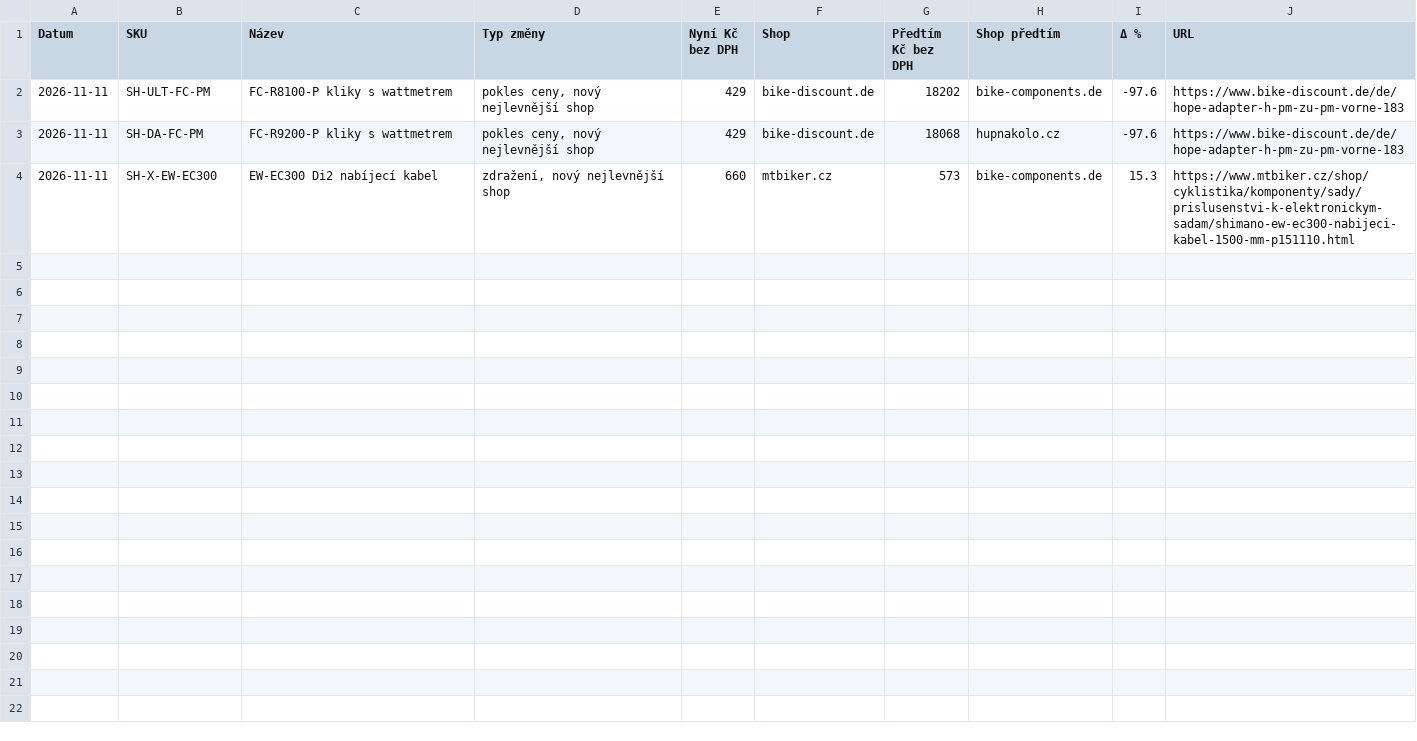
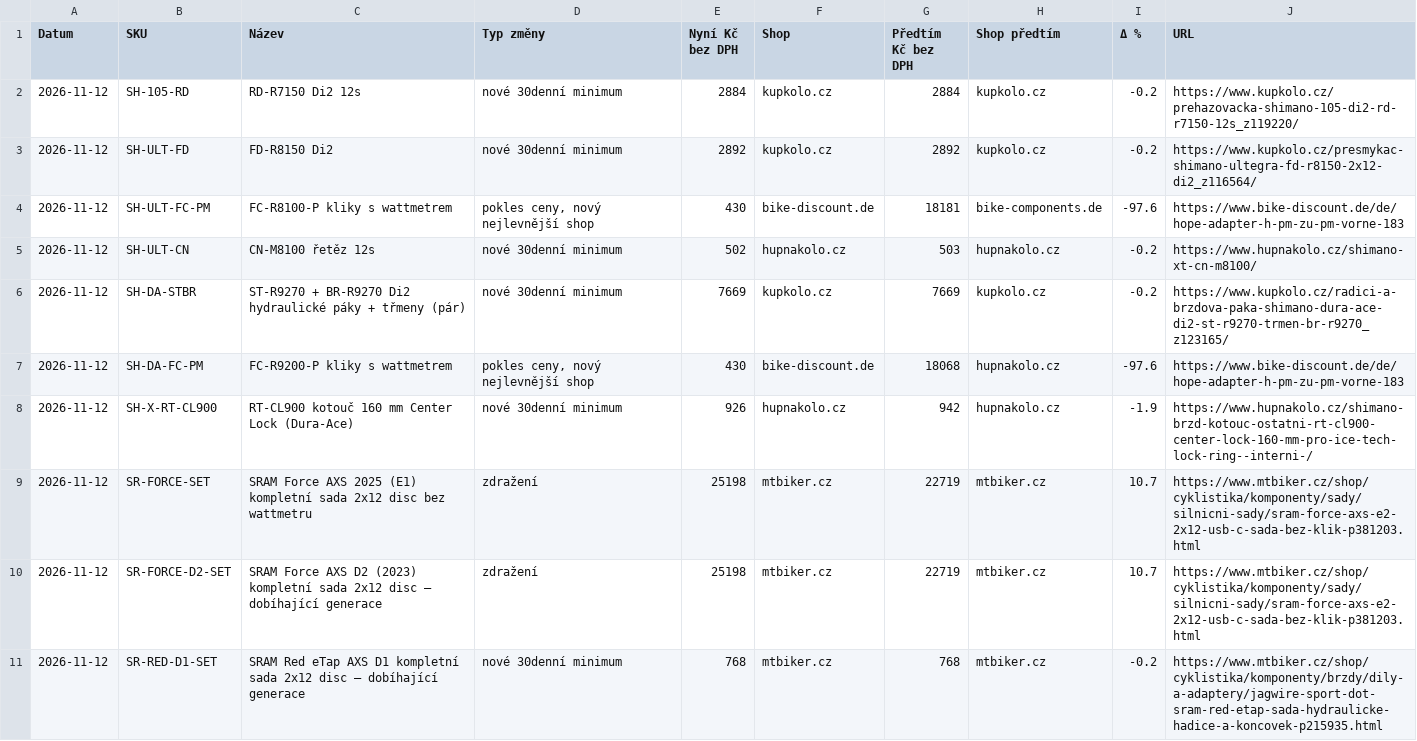
Before and after one commit to Velomania-sro/pricebot-eu, a CSV file: data/changes.csv, drawn as a sheet.

```diff
--- a/data/changes.csv
+++ b/data/changes.csv
@@ -1,4 +1,11 @@
 Datum,SKU,Název,Typ změny,Nyní Kč bez DPH,Shop,Předtím Kč bez DPH,Shop předtím,Δ %,URL
-2026-11-11,SH-ULT-FC-PM,FC-R8100-P kliky s wattmetrem,"pokles ceny, nový nejlevnější shop",429,bike-discount.de,18202,bike-components.de,-97.6,https://www.bike-discount.de/de/hope-adapter-h-pm-zu-pm-vorne-183
-2026-11-11,SH-DA-FC-PM,FC-R9200-P kliky s wattmetrem,"pokles ceny, nový nejlevnější shop",429,bike-discount.de,18068,hupnakolo.cz,-97.6,https://www.bike-discount.de/de/hope-adapter-h-pm-zu-pm-vorne-183
-2026-11-11,SH-X-EW-EC300,EW-EC300 Di2 nabíjecí kabel,"zdražení, nový nejlevnější shop",660,mtbiker.cz,573,bike-components.de,15.3,https://www.mtbiker.cz/shop/cyklistika/komponenty/sady/prislusenstvi-k-elektronickym-sadam/shimano-ew-ec300-nabijeci-kabel-1500-mm-p151110.html
+2026-11-12,SH-105-RD,RD-R7150 Di2 12s,nové 30denní minimum,2884,kupkolo.cz,2884,kupkolo.cz,-0.2,https://www.kupkolo.cz/prehazovacka-shimano-105-di2-rd-r7150-12s_z119220/
+2026-11-12,SH-ULT-FD,FD-R8150 Di2,nové 30denní minimum,2892,kupkolo.cz,2892,kupkolo.cz,-0.2,https://www.kupkolo.cz/presmykac-shimano-ultegra-fd-r8150-2x12-di2_z116564/
+2026-11-12,SH-ULT-FC-PM,FC-R8100-P kliky s wattmetrem,"pokles ceny, nový nejlevnější shop",430,bike-discount.de,18181,bike-components.de,-97.6,https://www.bike-discount.de/de/hope-adapter-h-pm-zu-pm-vorne-183
+2026-11-12,SH-ULT-CN,CN-M8100 řetěz 12s,nové 30denní minimum,502,hupnakolo.cz,503,hupnakolo.cz,-0.2,https://www.hupnakolo.cz/shimano-xt-cn-m8100/
+2026-11-12,SH-DA-STBR,ST-R9270 + BR-R9270 Di2 hydraulické páky + třmeny (pár),nové 30denní minimum,7669,kupkolo.cz,7669,kupkolo.cz,-0.2,https://www.kupkolo.cz/radici-a-brzdova-paka-shimano-dura-ace-di2-st-r9270-trmen-br-r9270_z123165/
+2026-11-12,SH-DA-FC-PM,FC-R9200-P kliky s wattmetrem,"pokles ceny, nový nejlevnější shop",430,bike-discount.de,18068,hupnakolo.cz,-97.6,https://www.bike-discount.de/de/hope-adapter-h-pm-zu-pm-vorne-183
+2026-11-12,SH-X-RT-CL900,RT-CL900 kotouč 160 mm Center Lock (Dura-Ace),nové 30denní minimum,926,hupnakolo.cz,942,hupnakolo.cz,-1.9,https://www.hupnakolo.cz/shimano-brzd-kotouc-ostatni-rt-cl900-center-lock-160-mm-pro-ice-tech-lock-ring--interni-/
+2026-11-12,SR-FORCE-SET,SRAM Force AXS 2025 (E1) kompletní sada 2x12 disc bez wattmetru,zdražení,25198,mtbiker.cz,22719,mtbiker.cz,10.7,https://www.mtbiker.cz/shop/cyklistika/komponenty/sady/silnicni-sady/sram-force-axs-e2-2x12-usb-c-sada-bez-klik-p381203.html
+2026-11-12,SR-FORCE-D2-SET,SRAM Force AXS D2 (2023) kompletní sada 2x12 disc – dobíhající generace,zdražení,25198,mtbiker.cz,22719,mtbiker.cz,10.7,https://www.mtbiker.cz/shop/cyklistika/komponenty/sady/silnicni-sady/sram-force-axs-e2-2x12-usb-c-sada-bez-klik-p381203.html
+2026-11-12,SR-RED-D1-SET,SRAM Red eTap AXS D1 kompletní sada 2x12 disc – dobíhající generace,nové 30denní minimum,768,mtbiker.cz,768,mtbiker.cz,-0.2,https://www.mtbiker.cz/shop/cyklistika/komponenty/brzdy/dily-a-adaptery/jagwire-sport-dot-sram-red-etap-sada-hydraulicke-hadice-a-koncovek-p215935.html
```
Also changed, not shown: data/detail.csv, data/history_min.csv, 4 other files.
